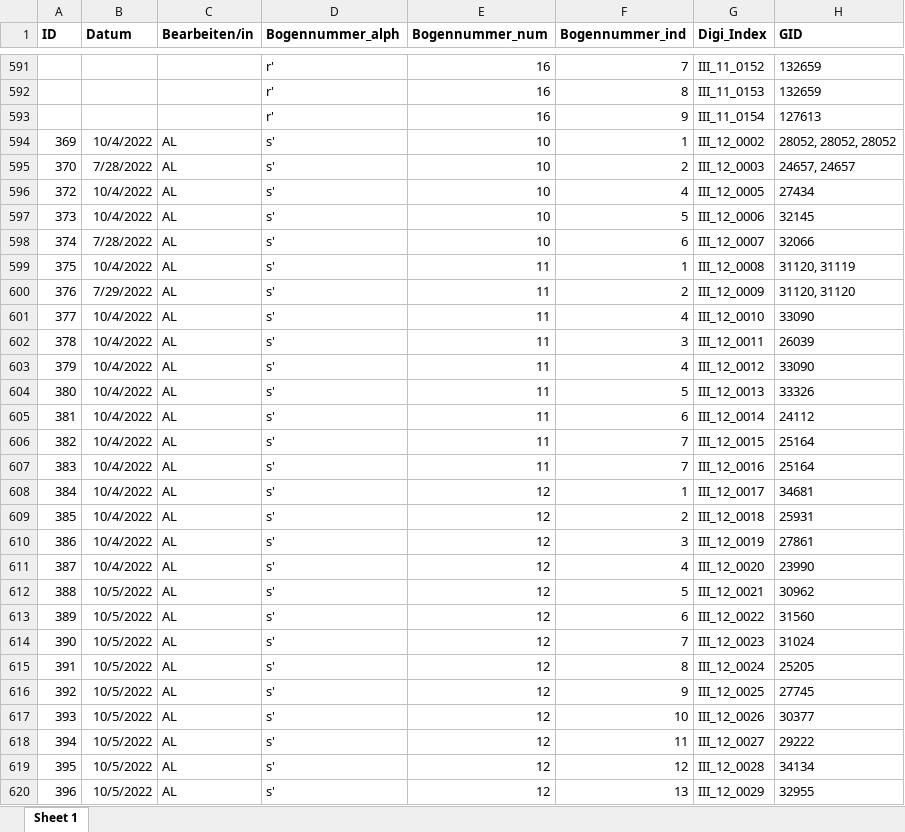
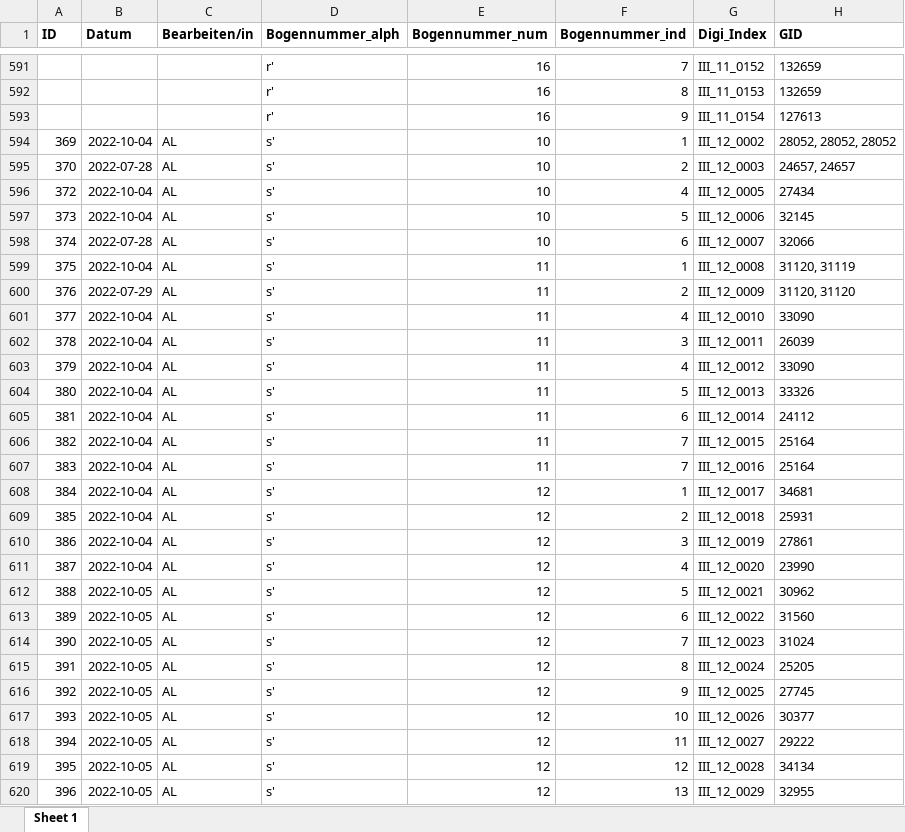
Before and after one commit to SchoenbergA/DWA, an Excel workbook: Data/DWA_full_AL.xlsx, sheet Sheet 1, drawn as a sheet; only a part is shown, gaps mark what is left out; values as stored, in another font and other column widths than the file's, no borders; the diff covers the shown part only; the diff names each change by its address in the sheet, - before the commit and + after, or states it on an @@ line.

Commit message:
Update DWA_full_AL.xlsx

```diff
--- a/Data/DWA_full_AL.xlsx (sheet Sheet 1)
+++ b/Data/DWA_full_AL.xlsx (sheet Sheet 1)
-B594 (Datum): 10/4/2022
+B594 (Datum): 2022-10-04
-B595 (Datum): 7/28/2022
+B595 (Datum): 2022-07-28
-B596:B597 (Datum): 10/4/2022
+B596:B597 (Datum): 2022-10-04
-B598 (Datum): 7/28/2022
+B598 (Datum): 2022-07-28
-B599 (Datum): 10/4/2022
+B599 (Datum): 2022-10-04
-B600 (Datum): 7/29/2022
+B600 (Datum): 2022-07-29
-B601:B611 (Datum): 10/4/2022
+B601:B611 (Datum): 2022-10-04
-B612:B620 (Datum): 10/5/2022
+B612:B620 (Datum): 2022-10-05
```
Also changed, not shown: 12 added rows, 12 removed rows and 572 edited cells elsewhere in this sheet.
